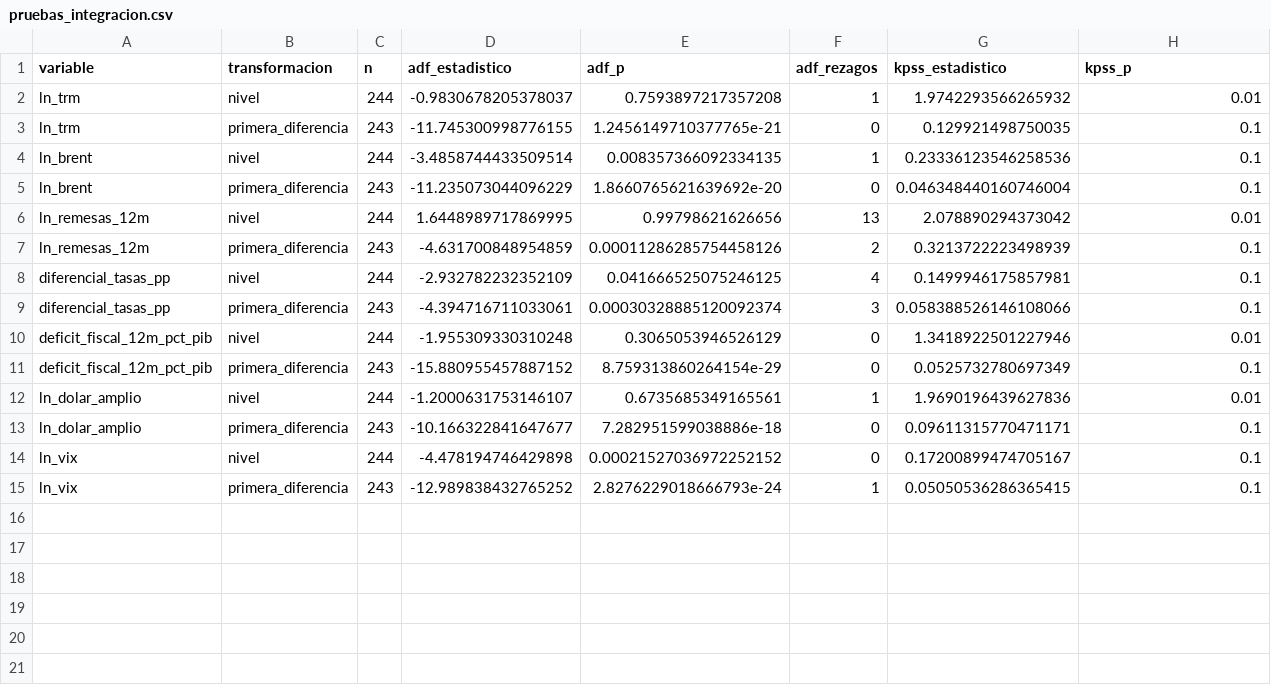
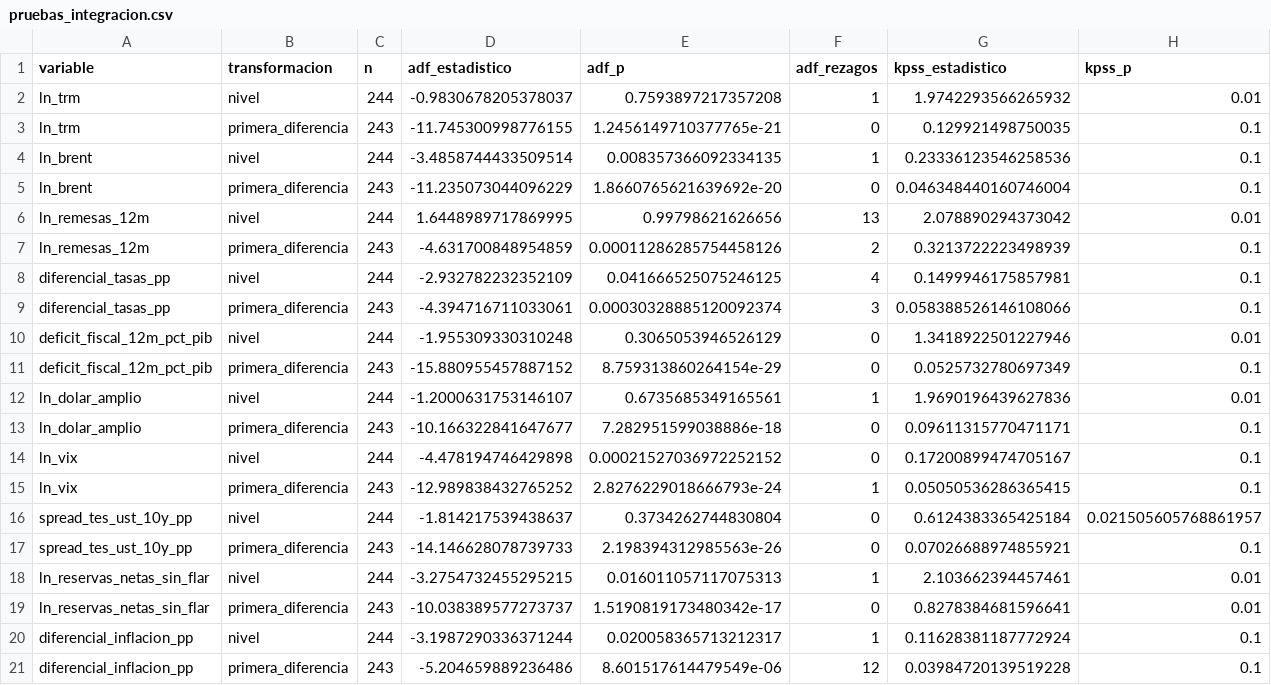
Before and after one commit to JEstebanMejiaV/modelo-trm-colombia, a CSV file: results/pruebas_integracion.csv, drawn as a sheet.

```diff
--- a/results/pruebas_integracion.csv
+++ b/results/pruebas_integracion.csv
@@ -15 +15,7 @@ ln_vix,nivel,244,-4.478194746429898,0.00021527036972252152,0,0.17200899474705167
 ln_vix,primera_diferencia,243,-12.989838432765252,2.8276229018666793e-24,1,0.05050536286365415,0.1
+spread_tes_ust_10y_pp,nivel,244,-1.814217539438637,0.3734262744830804,0,0.6124383365425184,0.021505605768861957
+spread_tes_ust_10y_pp,primera_diferencia,243,-14.146628078739733,2.198394312985563e-26,0,0.07026688974855921,0.1
+ln_reservas_netas_sin_flar,nivel,244,-3.2754732455295215,0.016011057117075313,1,2.103662394457461,0.01
+ln_reservas_netas_sin_flar,primera_diferencia,243,-10.038389577273737,1.5190819173480342e-17,0,0.8278384681596641,0.01
+diferencial_inflacion_pp,nivel,244,-3.1987290336371244,0.020058365713212317,1,0.11628381187772924,0.1
+diferencial_inflacion_pp,primera_diferencia,243,-5.204659889236486,8.601517614479549e-06,12,0.03984720139519228,0.1
```
Also changed, not shown: results/ajuste_historico_modelo_principal.csv, results/coeficientes_modelo_principal.csv, 32 other files.
